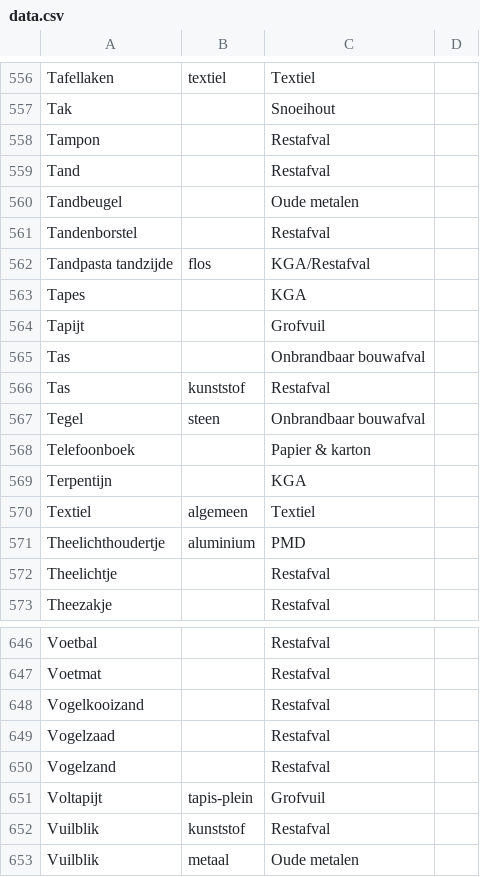
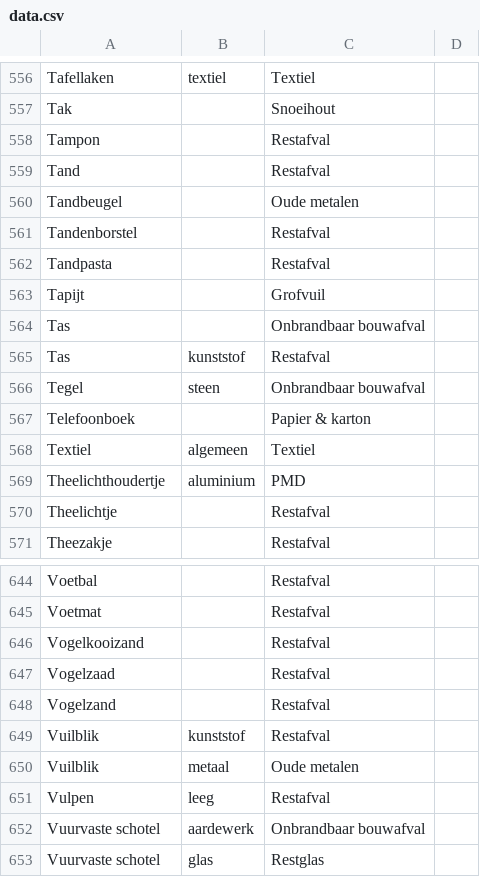
Before and after one commit to hapytex/afvalalfabet, a CSV file: data/data.csv, drawn as a sheet; only a part is shown, gaps mark what is left out; the shorter side is filled out with more unchanged rows.

```diff
--- a/data/data.csv
+++ b/data/data.csv
@@ -561,4 +561,3 @@ Tandbeugel,,Oude metalen,
 Tandenborstel,,Restafval,
-Tandpasta tandzijde,flos,KGA/Restafval,
-Tapes,,KGA,
+Tandpasta,,Restafval,
 Tapijt,,Grofvuil,
@@ -568,3 +567,2 @@ Tegel,steen,Onbrandbaar bouwafval,
 Telefoonboek,,Papier & karton,
-Terpentijn,,KGA,
 Textiel,algemeen,Textiel,
@@ -650,3 +648,2 @@ Vogelzaad,,Restafval,
 Vogelzand,,Restafval,
-Voltapijt,tapis-plein,Grofvuil,
 Vuilblik,kunststof,Restafval,
```
Also changed, not shown: data/synonyms.csv.
